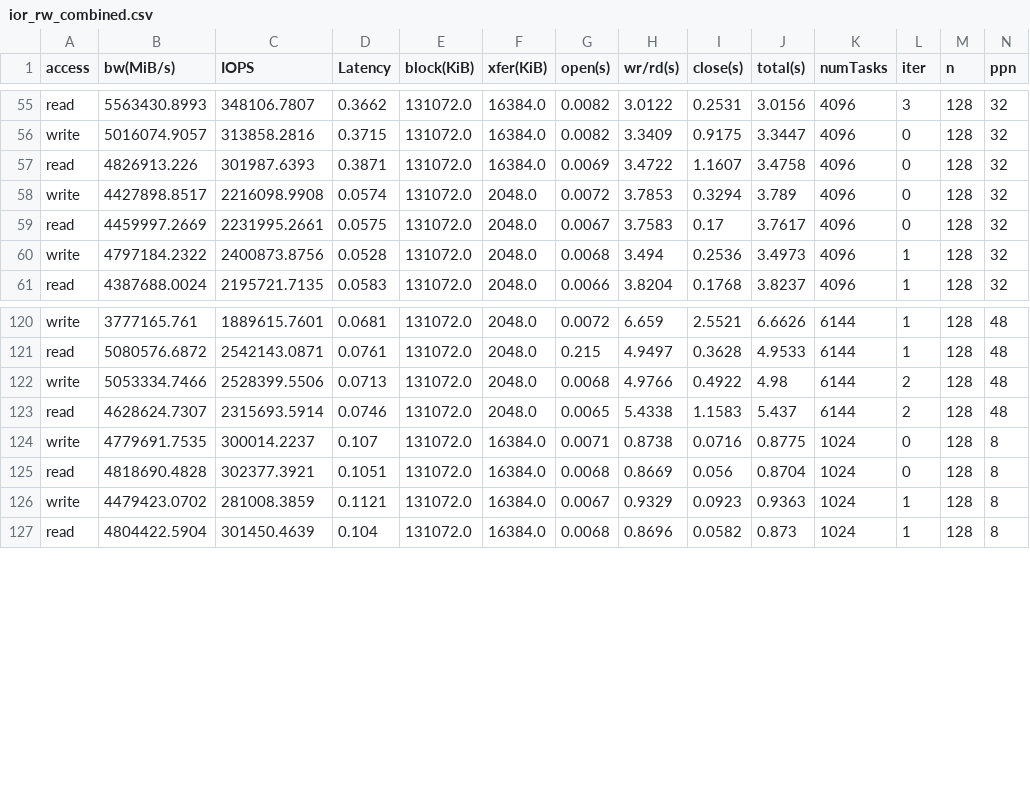
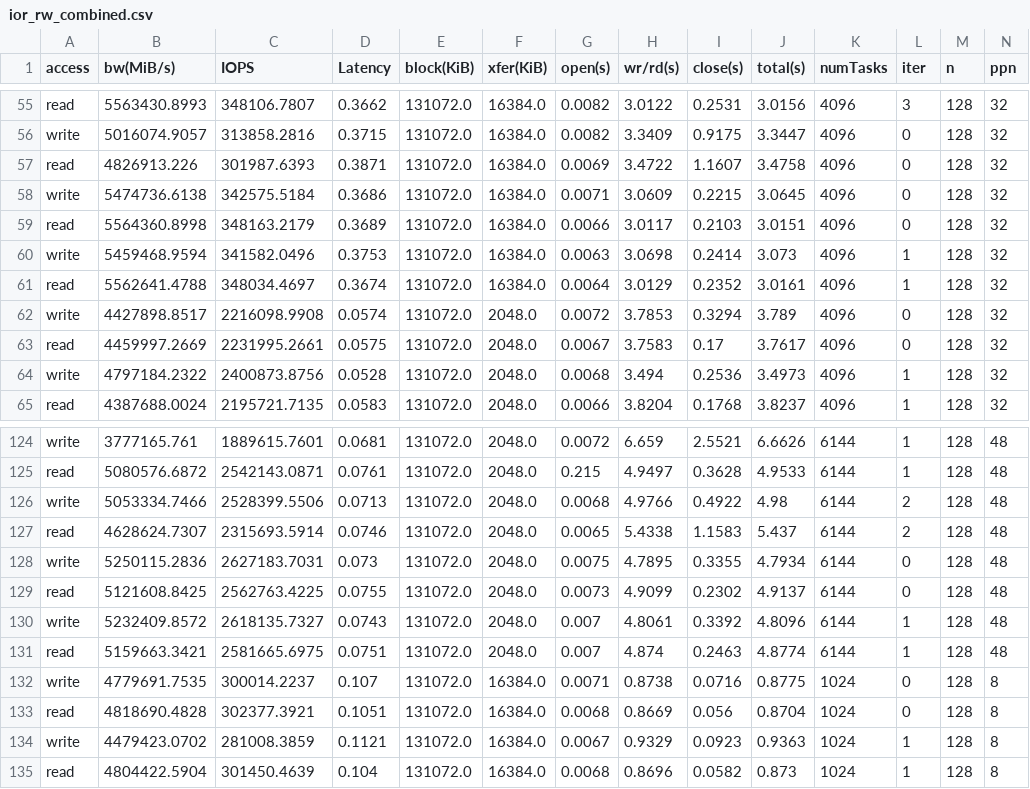
Before and after one commit to cissieAB/pdsw26_daos-bench, a CSV file: results/aurora/ior/ior-rw/ior_rw_combined.csv, drawn as a sheet; only a part is shown, gaps mark what is left out; rows hold the shown columns only; the diff names each change by its address in the sheet, - before the commit and + after, or states it on an @@ line.

```diff
--- a/results/aurora/ior/ior-rw/ior_rw_combined.csv
+++ b/results/aurora/ior/ior-rw/ior_rw_combined.csv
+row 58: write | 5474736.6138 | 342575.5184 | 0.3686 | 131072.0 | 16384.0 | 0.0071 | 3.0609 | 0.2215 | 3.0645 | 4096 | 0 | 128 | 32
+row 59: read | 5564360.8998 | 348163.2179 | 0.3689 | 131072.0 | 16384.0 | 0.0066 | 3.0117 | 0.2103 | 3.0151 | 4096 | 0 | 128 | 32
+row 60: write | 5459468.9594 | 341582.0496 | 0.3753 | 131072.0 | 16384.0 | 0.0063 | 3.0698 | 0.2414 | 3.073 | 4096 | 1 | 128 | 32
+row 61: read | 5562641.4788 | 348034.4697 | 0.3674 | 131072.0 | 16384.0 | 0.0064 | 3.0129 | 0.2352 | 3.0161 | 4096 | 1 | 128 | 32
+row 128: write | 5250115.2836 | 2627183.7031 | 0.073 | 131072.0 | 2048.0 | 0.0075 | 4.7895 | 0.3355 | 4.7934 | 6144 | 0 | 128 | 48
+row 129: read | 5121608.8425 | 2562763.4225 | 0.0755 | 131072.0 | 2048.0 | 0.0073 | 4.9099 | 0.2302 | 4.9137 | 6144 | 0 | 128 | 48
+row 130: write | 5232409.8572 | 2618135.7327 | 0.0743 | 131072.0 | 2048.0 | 0.007 | 4.8061 | 0.3392 | 4.8096 | 6144 | 1 | 128 | 48
+row 131: read | 5159663.3421 | 2581665.6975 | 0.0751 | 131072.0 | 2048.0 | 0.007 | 4.874 | 0.2463 | 4.8774 | 6144 | 1 | 128 | 48
```
Also changed, not shown: 5 other files.
